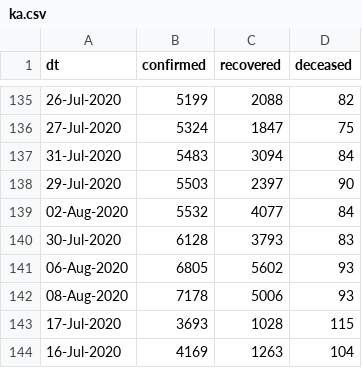
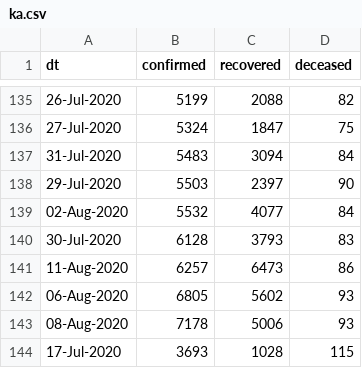
Before and after one commit to vsbabu/covid19_fb_ts, a CSV file: ka.csv, drawn as a sheet; only a part is shown, gaps mark what is left out; the shorter side is filled out with more unchanged rows.

```diff
--- a/ka.csv
+++ b/ka.csv
@@ -140,2 +140,3 @@ dt,confirmed,recovered,deceased
 30-Jul-2020,6128,3793,83
+11-Aug-2020,6257,6473,86
 06-Aug-2020,6805,5602,93
```
Also changed, not shown: daily.csv, kl.csv, 31 other files.
